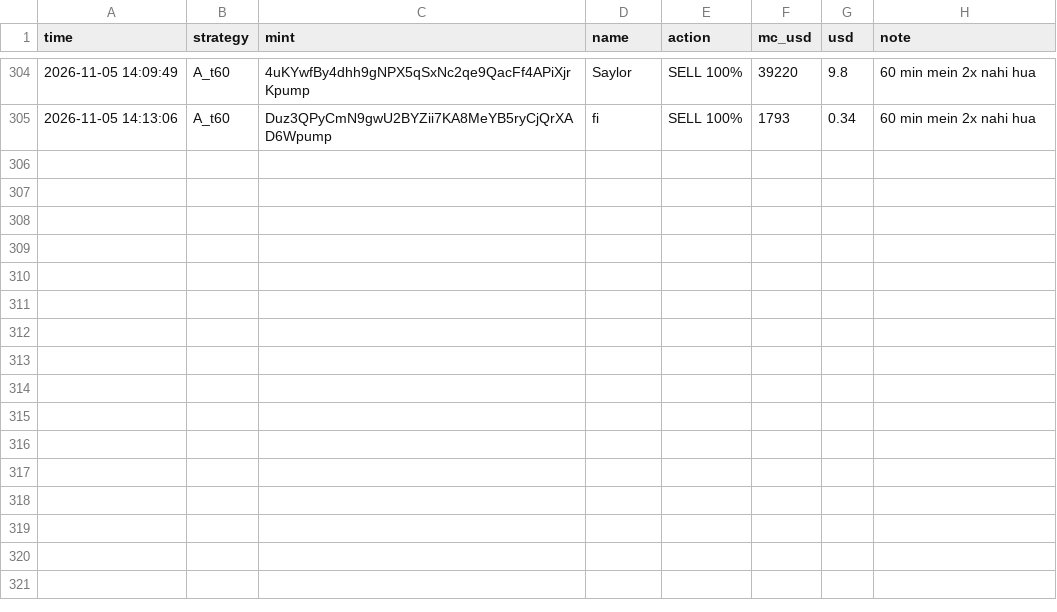
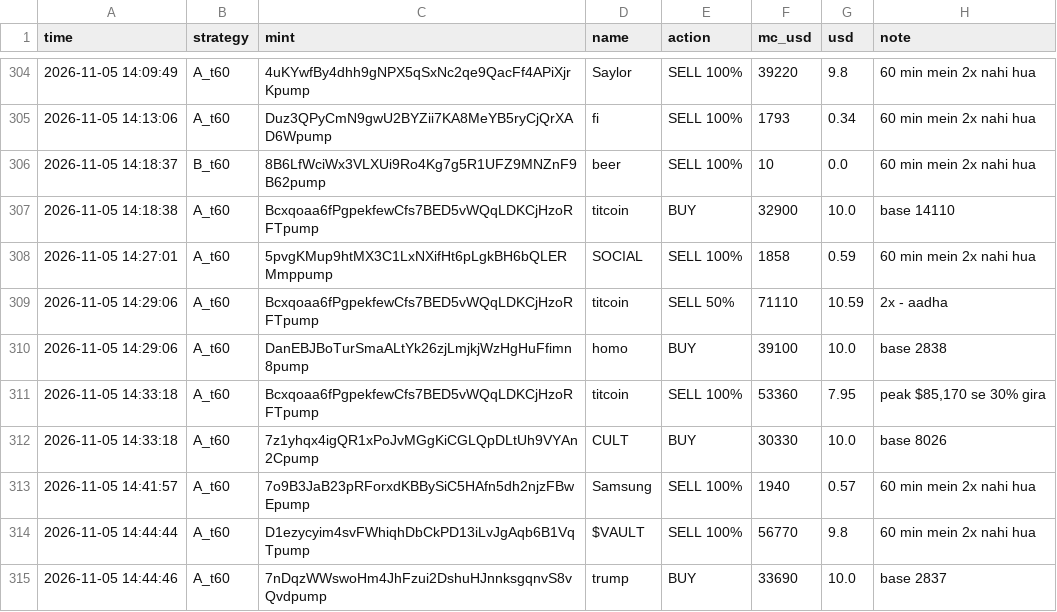
Before and after one commit to mohit1337890-rgb/pump-paper-bot, a CSV file: paper_trades.csv, drawn as a sheet; only a part is shown, gaps mark what is left out.

Commit message:
paper bot update

```diff
--- a/paper_trades.csv
+++ b/paper_trades.csv
@@ -305 +305,11 @@ time,strategy,mint,name,action,mc_usd,usd,note
 2026-11-05 14:13:06,A_t60,Duz3QPyCmN9gwU2BYZii7KA8MeYB5ryCjQrXAD6Wpump,fi,SELL 100%,1793,0.34,60 min mein 2x nahi hua
+2026-11-05 14:18:37,B_t60,8B6LfWciWx3VLXUi9Ro4Kg7g5R1UFZ9MNZnF9B62pump,beer,SELL 100%,10,0.0,60 min mein 2x nahi hua
+2026-11-05 14:18:38,A_t60,Bcxqoaa6fPgpekfewCfs7BED5vWQqLDKCjHzoRFTpump,titcoin,BUY,32900,10.0,base 14110
+2026-11-05 14:27:01,A_t60,5pvgKMup9htMX3C1LxNXifHt6pLgkBH6bQLERMmppump,SOCIAL,SELL 100%,1858,0.59,60 min mein 2x nahi hua
+2026-11-05 14:29:06,A_t60,Bcxqoaa6fPgpekfewCfs7BED5vWQqLDKCjHzoRFTpump,titcoin,SELL 50%,71110,10.59,2x - aadha
+2026-11-05 14:29:06,A_t60,DanEBJBoTurSmaALtYk26zjLmjkjWzHgHuFfimn8pump,homo,BUY,39100,10.0,base 2838
+2026-11-05 14:33:18,A_t60,Bcxqoaa6fPgpekfewCfs7BED5vWQqLDKCjHzoRFTpump,titcoin,SELL 100%,53360,7.95,"peak $85,170 se 30% gira"
+2026-11-05 14:33:18,A_t60,7z1yhqx4igQR1xPoJvMGgKiCGLQpDLtUh9VYAn2Cpump,CULT,BUY,30330,10.0,base 8026
+2026-11-05 14:41:57,A_t60,7o9B3JaB23pRForxdKBBySiC5HAfn5dh2njzFBwEpump,Samsung,SELL 100%,1940,0.57,60 min mein 2x nahi hua
+2026-11-05 14:44:44,A_t60,D1ezycyim4svFWhiqhDbCkPD13iLvJgAqb6B1VqTpump,$VAULT,SELL 100%,56770,9.8,60 min mein 2x nahi hua
+2026-11-05 14:44:46,A_t60,7nDqzWWswoHm4JhFzui2DshuHJnnksgqnvS8vQvdpump,trump,BUY,33690,10.0,base 2837
```
Also changed, not shown: 2 other files.
